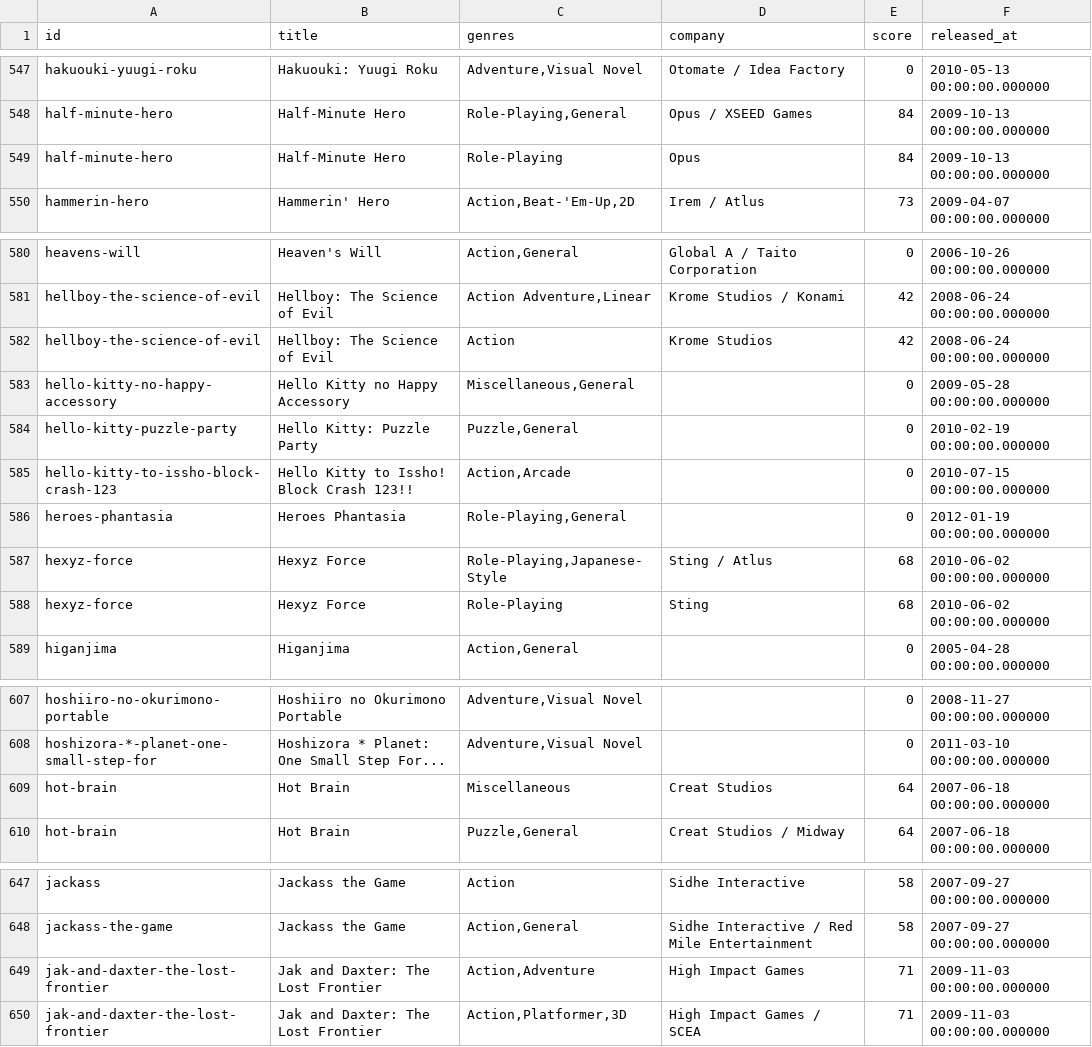
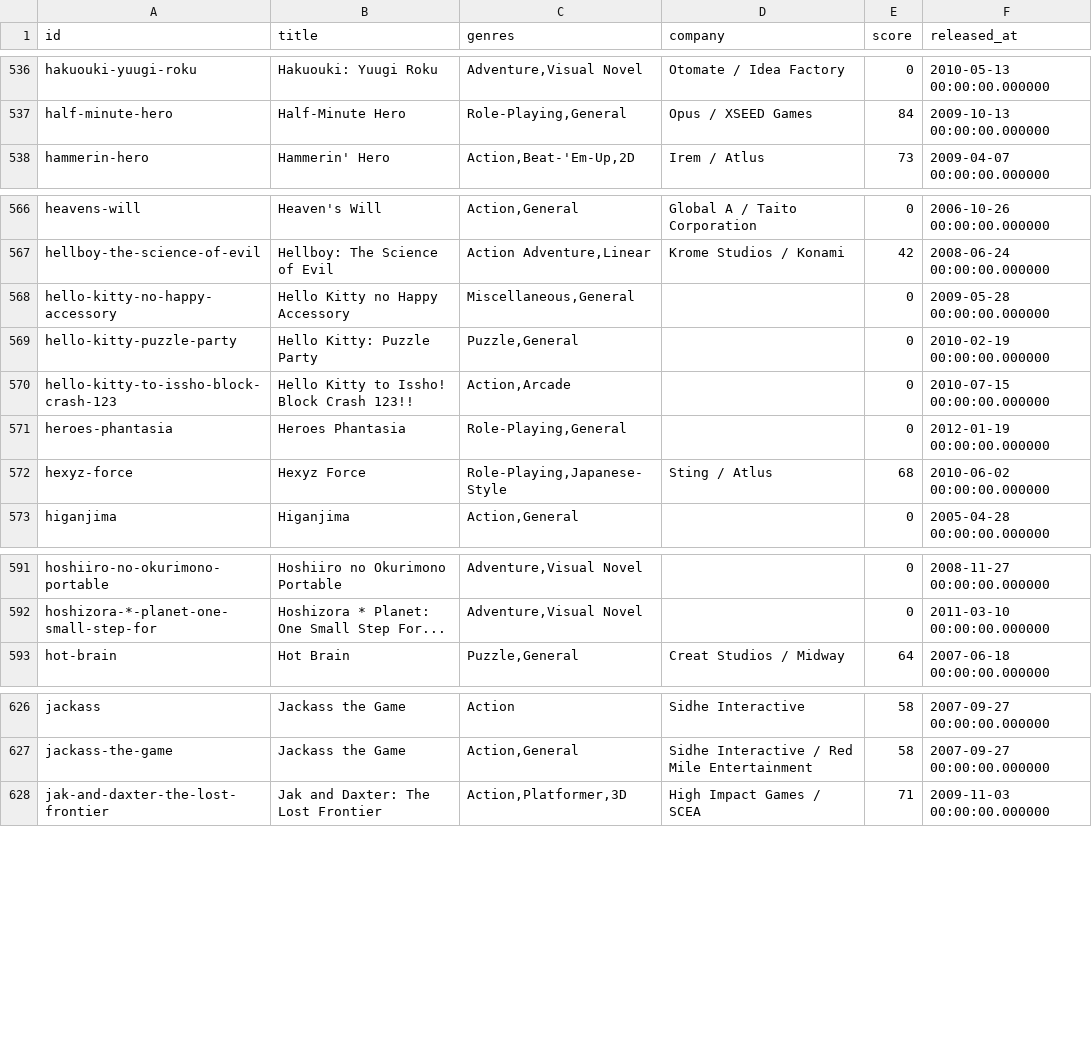
Before and after one commit to adelolmo/psplib, a CSV file: src/main/resources/org/ado/psplib/scancontent/games.csv, drawn as a sheet; only a part is shown, gaps mark what is left out; the diff covers the shown part only.

Commit message:
remove game duplicates.

```diff
--- a/src/main/resources/org/ado/psplib/scancontent/games.csv
+++ b/src/main/resources/org/ado/psplib/scancontent/games.csv
@@ -548,3 +537,2 @@ hakuouki-yuugi-roku;Hakuouki: Yuugi Roku;Adventure,Visual Novel;Otomate / Idea F
 half-minute-hero;Half-Minute Hero;Role-Playing,General;Opus / XSEED Games;84;2009-10-13 00:00:00.000000
-half-minute-hero;Half-Minute Hero;Role-Playing;Opus;84;2009-10-13 00:00:00.000000
 hammerin-hero;Hammerin' Hero;Action,Beat-'Em-Up,2D;Irem / Atlus;73;2009-04-07 00:00:00.000000
@@ -581,3 +567,2 @@ heavens-will;Heaven's Will;Action,General;Global A / Taito Corporation;0;2006-10
 hellboy-the-science-of-evil;Hellboy: The Science of Evil;Action Adventure,Linear;Krome Studios / Konami;42;2008-06-24 00:00:00.000000
-hellboy-the-science-of-evil;Hellboy: The Science of Evil;Action;Krome Studios;42;2008-06-24 00:00:00.000000
 hello-kitty-no-happy-accessory;Hello Kitty no Happy Accessory;Miscellaneous,General;;0;2009-05-28 00:00:00.000000
@@ -587,3 +572,2 @@ heroes-phantasia;Heroes Phantasia;Role-Playing,General;;0;2012-01-19 00:00:00.00
 hexyz-force;Hexyz Force;Role-Playing,Japanese-Style;Sting / Atlus;68;2010-06-02 00:00:00.000000
-hexyz-force;Hexyz Force;Role-Playing;Sting;68;2010-06-02 00:00:00.000000
 higanjima;Higanjima;Action,General;;0;2005-04-28 00:00:00.000000
@@ -608,3 +592,2 @@ hoshiiro-no-okurimono-portable;Hoshiiro no Okurimono Portable;Adventure,Visual N
 hoshizora-*-planet-one-small-step-for;Hoshizora * Planet: One Small Step For...;Adventure,Visual Novel;;0;2011-03-10 00:00:00.000000
-hot-brain;Hot Brain;Miscellaneous;Creat Studios;64;2007-06-18 00:00:00.000000
 hot-brain;Hot Brain;Puzzle,General;Creat Studios / Midway;64;2007-06-18 00:00:00.000000
@@ -648,3 +627,2 @@ jackass;Jackass the Game;Action;Sidhe Interactive;58;2007-09-27 00:00:00.000000
 jackass-the-game;Jackass the Game;Action,General;Sidhe Interactive / Red Mile Entertainment;58;2007-09-27 00:00:00.000000
-jak-and-daxter-the-lost-frontier;Jak and Daxter: The Lost Frontier;Action,Adventure;High Impact Games;71;2009-11-03 00:00:00.000000
 jak-and-daxter-the-lost-frontier;Jak and Daxter: The Lost Frontier;Action,Platformer,3D;High Impact Games / SCEA;71;2009-11-03 00:00:00.000000
```
Also changed, not shown: 18 removed rows and 1 edited cell elsewhere in this file.
